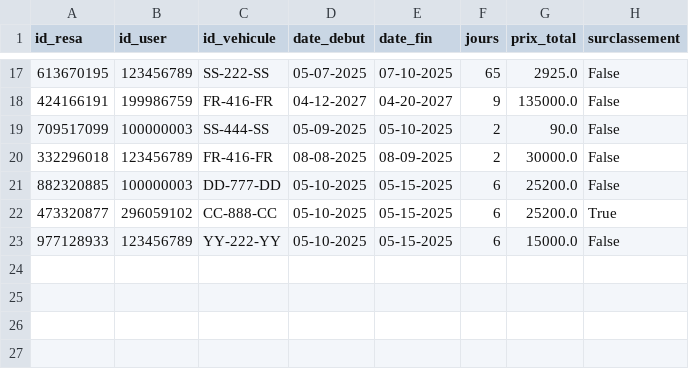
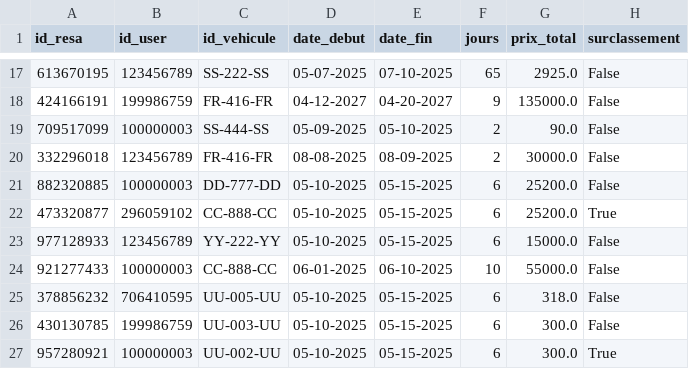
Before and after one commit to paulr04/projet_info_IA_PR, a CSV file: data/reservations.csv, drawn as a sheet; only a part is shown, gaps mark what is left out; the diff names each change by its address in the sheet, - before the commit and + after, or states it on an @@ line.

```diff
--- a/data/reservations.csv
+++ b/data/reservations.csv
+row 24: 921277433 | 100000003 | CC-888-CC | 06-01-2025 | 06-10-2025 | 10 | 55000.0 | False
+row 25: 378856232 | 706410595 | UU-005-UU | 05-10-2025 | 05-15-2025 | 6 | 318.0 | False
+row 26: 430130785 | 199986759 | UU-003-UU | 05-10-2025 | 05-15-2025 | 6 | 300.0 | False
+row 27: 957280921 | 100000003 | UU-002-UU | 05-10-2025 | 05-15-2025 | 6 | 300.0 | True
```
Also changed, not shown: data/vehicules.csv, 6 other files.
